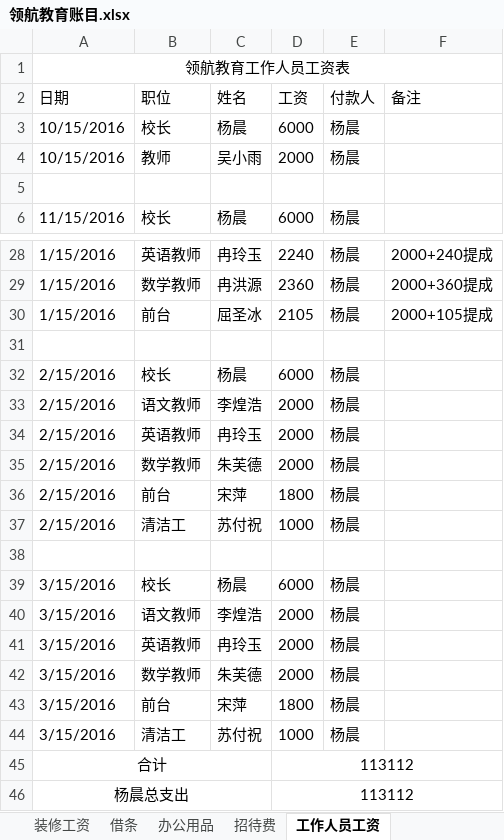
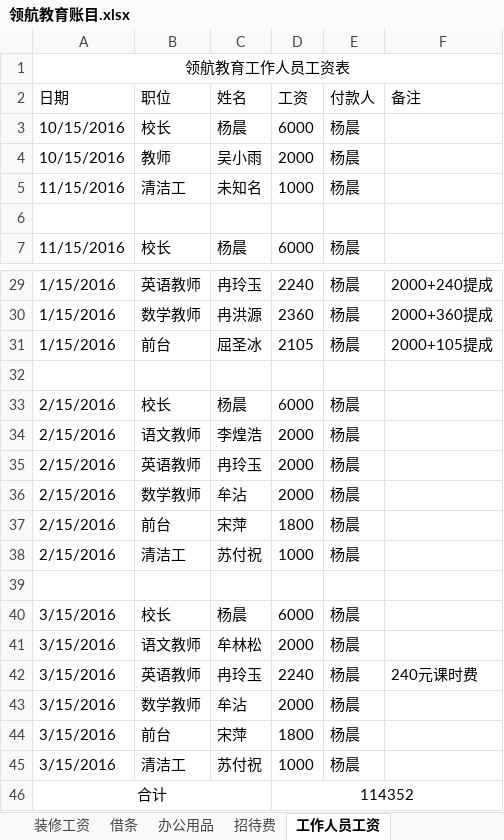
Before and after one commit to SolidFighter/LH_EDU, an Excel workbook: 开支收入/领航教育账目.xlsx, sheet 工作人员工资, drawn as a sheet; only a part is shown, gaps mark what is left out; values as stored, in another font and other column widths than the file's, no borders; removed rows and columns are numbered as before the commit, all else as after; the diff names each change by its address in the sheet, - before the commit and + after, or states it on an @@ line.

```diff
--- a/开支收入/领航教育账目.xlsx (sheet 工作人员工资)
+++ b/开支收入/领航教育账目.xlsx (sheet 工作人员工资)
+row 5: 11/15/2016 | 清洁工 | 未知名 | 1000 | 杨晨
-C36 (姓名): 朱芙德
+C36 (姓名): 牟沾
-C41 (姓名): 李煌浩
+C41 (姓名): 牟林松
-D42 (工资): 2000
+D42 (工资): 2240
-F42 (备注): (empty)
+F42 (备注): 240元课时费
-C43 (姓名): 朱芙德
+C43 (姓名): 牟沾
-D46 (工资): 113112
+D46 (工资): 114352
-row 46: 杨晨总支出 |  |  | 113112
```
Also changed, not shown: sheet 办公用品, sheet 汇总数据, sheet 其他, sheet 招生宣传、招聘职工, sheet 装修主要材料, sheet 招待费, 1 more sheet, 开支收入/2016年寒假学生报名册.xlsx.
